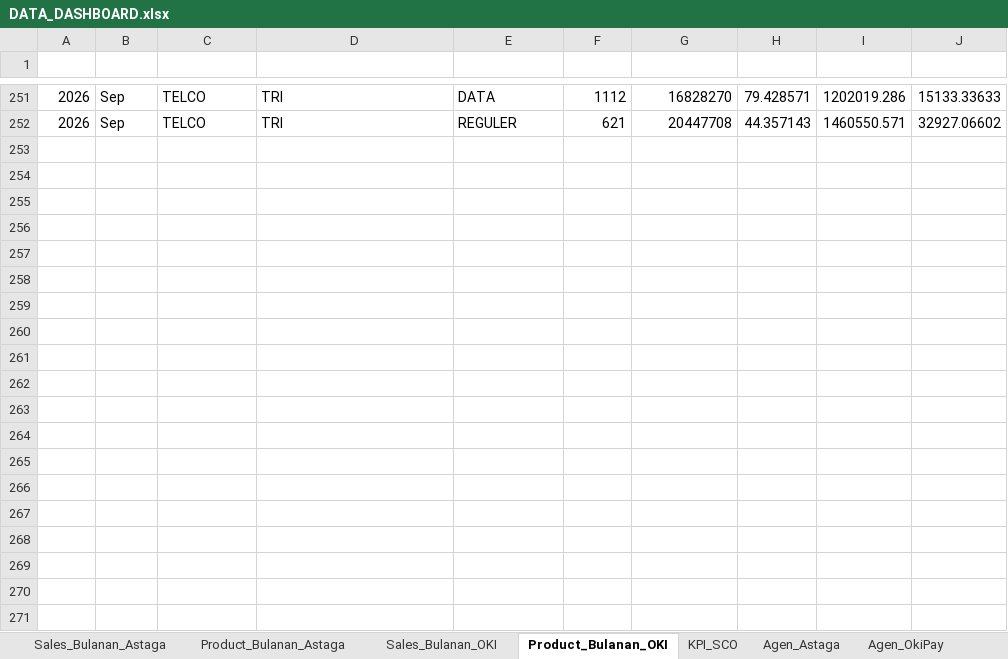
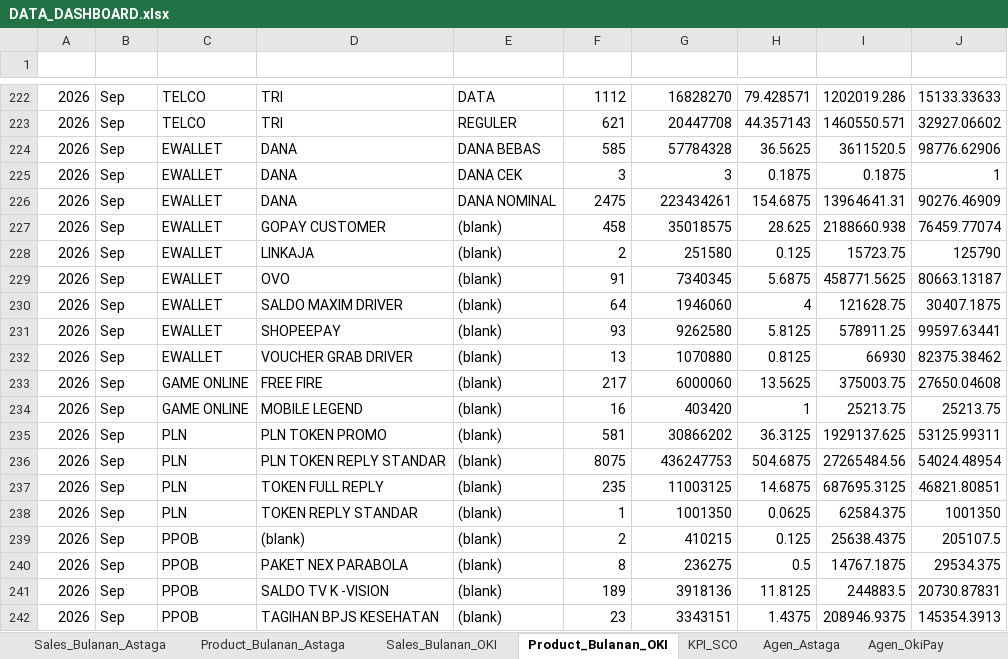
Before and after one commit to depocell/dashboard, an Excel workbook: DATA_DASHBOARD.xlsx, sheet Product_Bulanan_OKI, drawn as a sheet; only a part is shown, gaps mark what is left out; values as stored, in another font and other column widths than the file's, no borders; the diff covers the shown part only; the diff names each change by its address in the sheet, - before the commit and + after, or states it on an @@ line.

```diff
--- a/DATA_DASHBOARD.xlsx (sheet Product_Bulanan_OKI)
+++ b/DATA_DASHBOARD.xlsx (sheet Product_Bulanan_OKI)
+row 224: 2026 | Sep | EWALLET | DANA | DANA BEBAS | 585 | 57784328 | 36.5625 | 3611520.5 | 98776.62906
+row 225: 2026 | Sep | EWALLET | DANA | DANA CEK | 3 | 3 | 0.1875 | 0.1875 | 1
+row 226: 2026 | Sep | EWALLET | DANA | DANA NOMINAL | 2475 | 223434261 | 154.6875 | 13964641.31 | 90276.46909
+row 227: 2026 | Sep | EWALLET | GOPAY CUSTOMER | (blank) | 458 | 35018575 | 28.625 | 2188660.938 | 76459.77074
+row 228: 2026 | Sep | EWALLET | LINKAJA | (blank) | 2 | 251580 | 0.125 | 15723.75 | 125790
+row 229: 2026 | Sep | EWALLET | OVO | (blank) | 91 | 7340345 | 5.6875 | 458771.5625 | 80663.13187
+row 230: 2026 | Sep | EWALLET | SALDO MAXIM DRIVER | (blank) | 64 | 1946060 | 4 | 121628.75 | 30407.1875
+row 231: 2026 | Sep | EWALLET | SHOPEEPAY | (blank) | 93 | 9262580 | 5.8125 | 578911.25 | 99597.63441
+row 232: 2026 | Sep | EWALLET | VOUCHER GRAB DRIVER | (blank) | 13 | 1070880 | 0.8125 | 66930 | 82375.38462
+row 233: 2026 | Sep | GAME ONLINE | FREE FIRE | (blank) | 217 | 6000060 | 13.5625 | 375003.75 | 27650.04608
+row 234: 2026 | Sep | GAME ONLINE | MOBILE LEGEND | (blank) | 16 | 403420 | 1 | 25213.75 | 25213.75
+row 235: 2026 | Sep | PLN | PLN TOKEN PROMO | (blank) | 581 | 30866202 | 36.3125 | 1929137.625 | 53125.99311
+row 236: 2026 | Sep | PLN | PLN TOKEN REPLY STANDAR | (blank) | 8075 | 436247753 | 504.6875 | 27265484.56 | 54024.48954
+row 237: 2026 | Sep | PLN | TOKEN FULL REPLY | (blank) | 235 | 11003125 | 14.6875 | 687695.3125 | 46821.80851
+row 238: 2026 | Sep | PLN | TOKEN REPLY STANDAR | (blank) | 1 | 1001350 | 0.0625 | 62584.375 | 1001350
+row 239: 2026 | Sep | PPOB | (blank) | (blank) | 2 | 410215 | 0.125 | 25638.4375 | 205107.5
+row 240: 2026 | Sep | PPOB | PAKET NEX PARABOLA | (blank) | 8 | 236275 | 0.5 | 14767.1875 | 29534.375
+row 241: 2026 | Sep | PPOB | SALDO TV K -VISION | (blank) | 189 | 3918136 | 11.8125 | 244883.5 | 20730.87831
+row 242: 2026 | Sep | PPOB | TAGIHAN BPJS KESEHATAN | (blank) | 23 | 3343151 | 1.4375 | 208946.9375 | 145354.3913
```
Also changed, not shown: 20 added rows and 29 removed rows elsewhere in this sheet, sheet Agen_Astaga, sheet Agen_OkiPay, sheet Product_Bulanan_Astaga, sheet Sales_Bulanan_OKI, sheet Sales_Bulanan_Astaga.
